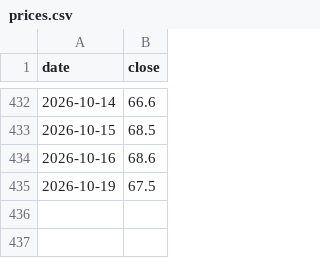
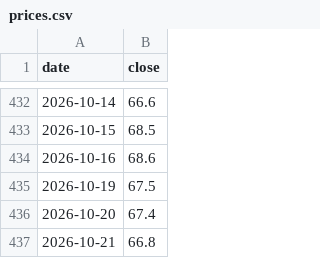
Before and after one commit to frk618-ship-it/claude, a CSV file: data/financials/3663/prices.csv, drawn as a sheet; only a part is shown, gaps mark what is left out.

```diff
--- a/data/financials/3663/prices.csv
+++ b/data/financials/3663/prices.csv
@@ -435 +435,3 @@ date,close
 2026-10-19,67.5
+2026-10-20,67.4
+2026-10-21,66.8
```
Also changed, not shown: data/financials/1785/prices.csv, data/financials/300666.SZ/prices.csv, 19 other files.
